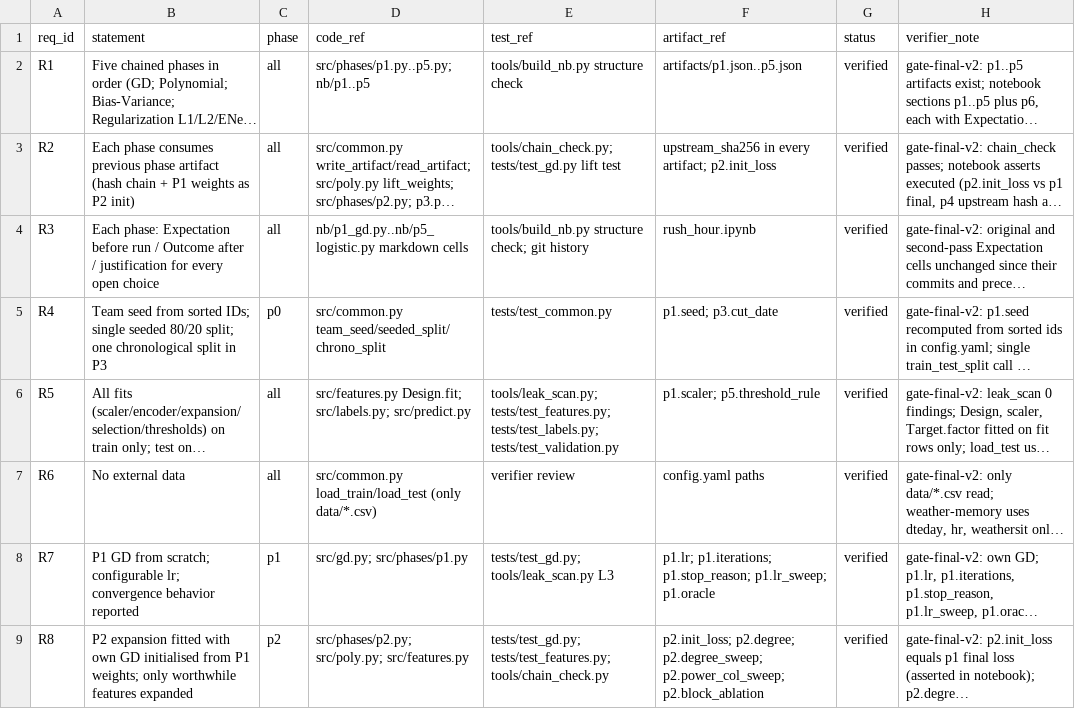
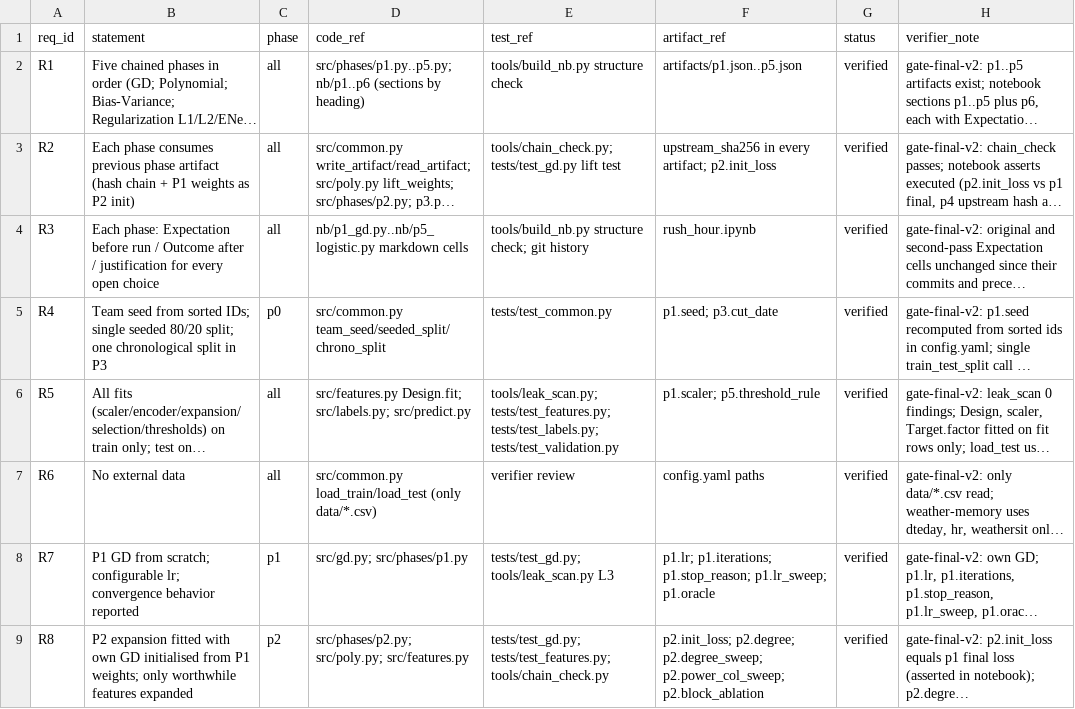
Before and after one commit to AhmedAtefYoussef/Machine-Learning-Pipeline, a CSV file: docs/TRACE.csv, drawn as a sheet; only a part is shown; long unchanged cells end in …; the diff names each change by its address in the sheet, - before the commit and + after, or states it on an @@ line.

```diff
--- a/docs/TRACE.csv
+++ b/docs/TRACE.csv
-D2 (code_ref): src/phases/p1.py..p5.py; nb/p1..p5
+D2 (code_ref): src/phases/p1.py..p5.py; nb/p1..p6 (sections by heading)
```
Also changed, not shown: 10 other files.
